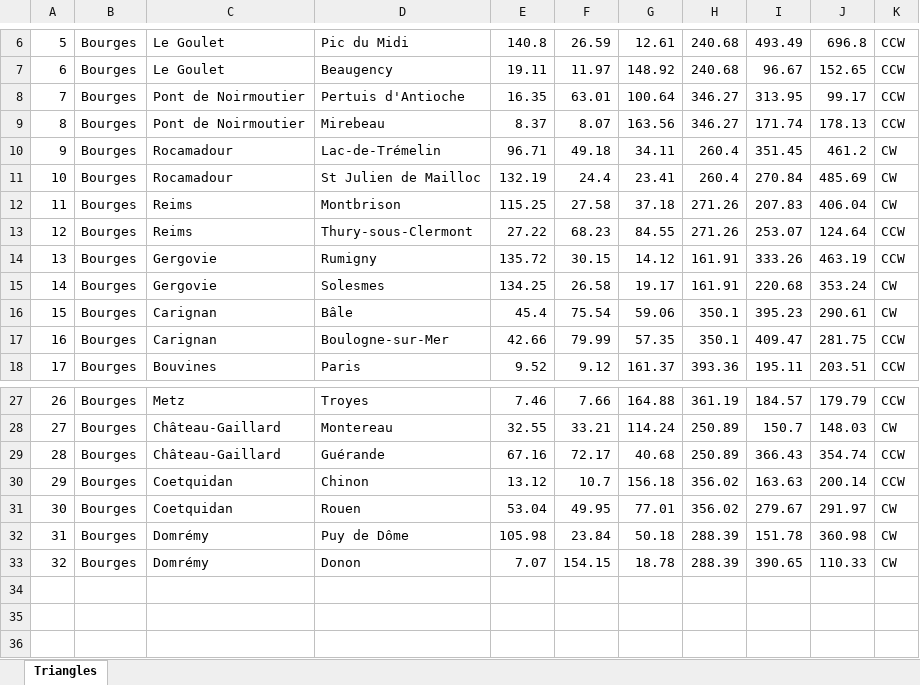
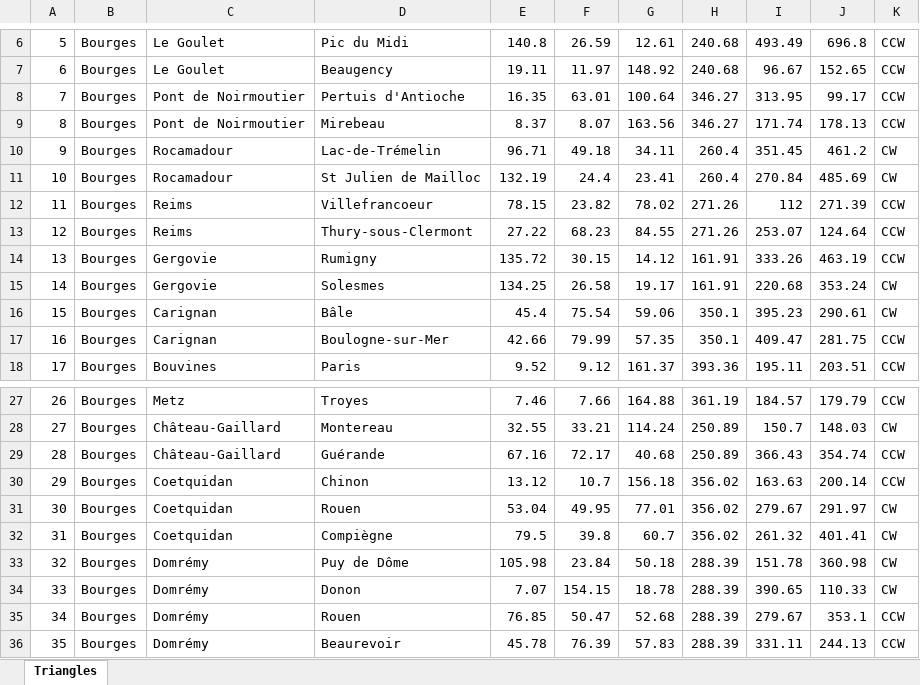
Before and after one commit to jolylaurent78/src, an Excel workbook: data/triangle_v9.xlsx, sheet Triangles, drawn as a sheet; only a part is shown, gaps mark what is left out; values as stored, in another font and other column widths than the file's, no borders; removed rows and columns are numbered as before the commit, all else as after; the diff names each change by its address in the sheet, - before the commit and + after, or states it on an @@ line.

Commit message:
test triangles

```diff
--- a/data/triangle_v9.xlsx (sheet Triangles)
+++ b/data/triangle_v9.xlsx (sheet Triangles)
-row 12: 11 | Bourges | Reims | Montbrison | 115.25 | 27.58 | 37.18 | 271.26 | 207.83 | 406.04 | CW
+row 12: 11 | Bourges | Reims | Villefrancoeur | 78.15 | 23.82 | 78.02 | 271.26 | 112 | 271.39 | CCW
+row 32: 31 | Bourges | Coetquidan | Compiègne | 79.5 | 39.8 | 60.7 | 356.02 | 261.32 | 401.41 | CW
@@ column A renumbered between rows 33 and 34 @@
+row 35: 34 | Bourges | Domrémy | Rouen | 76.85 | 50.47 | 52.68 | 288.39 | 279.67 | 353.1 | CCW
+row 36: 35 | Bourges | Domrémy | Beaurevoir | 45.78 | 76.39 | 57.83 | 288.39 | 331.11 | 244.13 | CCW
```
Also changed, not shown: 5 other files.
